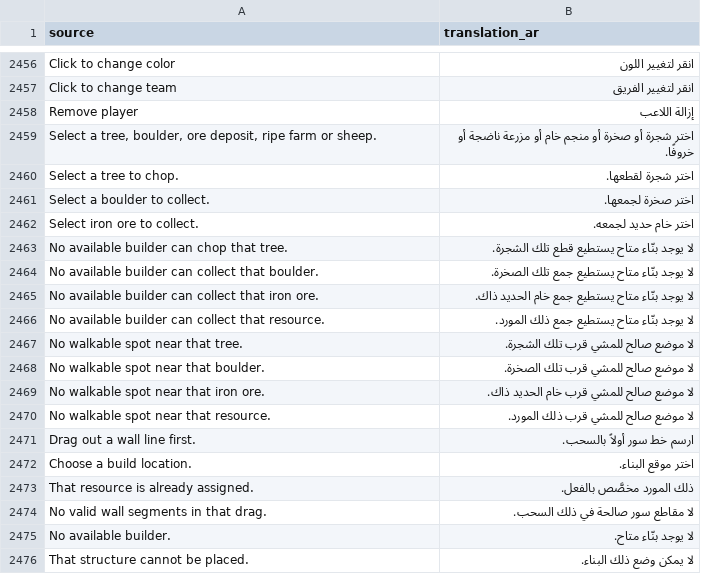
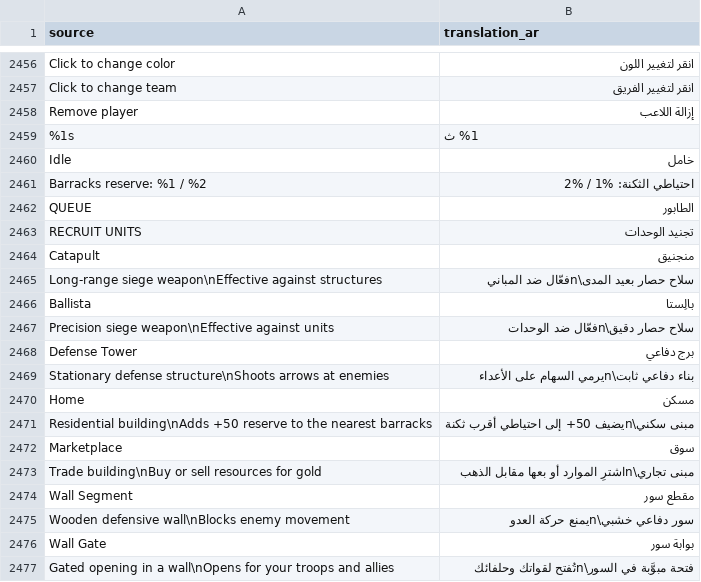
Before and after one commit to djeada/Standard-of-Iron, a CSV file: translations/csv/app_ar.csv, drawn as a sheet; only a part is shown, gaps mark what is left out; the shorter side is filled out with more unchanged rows; the diff covers the shown part only.

```diff
--- a/translations/csv/app_ar.csv
+++ b/translations/csv/app_ar.csv
@@ -2458 +2458,20 @@
 "Remove player","إزالة اللاعب"
+"%1s","%1 ث"
+"Idle","خامل"
+"Barracks reserve: %1 / %2","احتياطي الثكنة: %1 / %2"
+"QUEUE","الطابور"
+"RECRUIT UNITS","تجنيد الوحدات"
+"Catapult","منجنيق"
+"Long-range siege weapon\nEffective against structures","سلاح حصار بعيد المدى\nفعّال ضد المباني"
+"Ballista","بالِستا"
+"Precision siege weapon\nEffective against units","سلاح حصار دقيق\nفعّال ضد الوحدات"
+"Defense Tower","برج دفاعي"
+"Stationary defense structure\nShoots arrows at enemies","بناء دفاعي ثابت\nيرمي السهام على الأعداء"
+"Home","مسكن"
+"Residential building\nAdds +50 reserve to the nearest barracks","مبنى سكني\nيضيف 50+ إلى احتياطي أقرب ثكنة"
+"Marketplace","سوق"
+"Trade building\nBuy or sell resources for gold","مبنى تجاري\nاشترِ الموارد أو بعها مقابل الذهب"
+"Wall Segment","مقطع سور"
+"Wooden defensive wall\nBlocks enemy movement","سور دفاعي خشبي\nيمنع حركة العدو"
+"Wall Gate","بوابة سور"
+"Gated opening in a wall\nOpens for your troops and allies","فتحة مبوَّبة في السور\nتُفتح لقواتك وحلفائك"
```
Also changed, not shown: 11 added rows and 69 moved rows elsewhere in this file, translations/csv/app_de.csv, translations/csv/app_es.csv, 13 other files.
